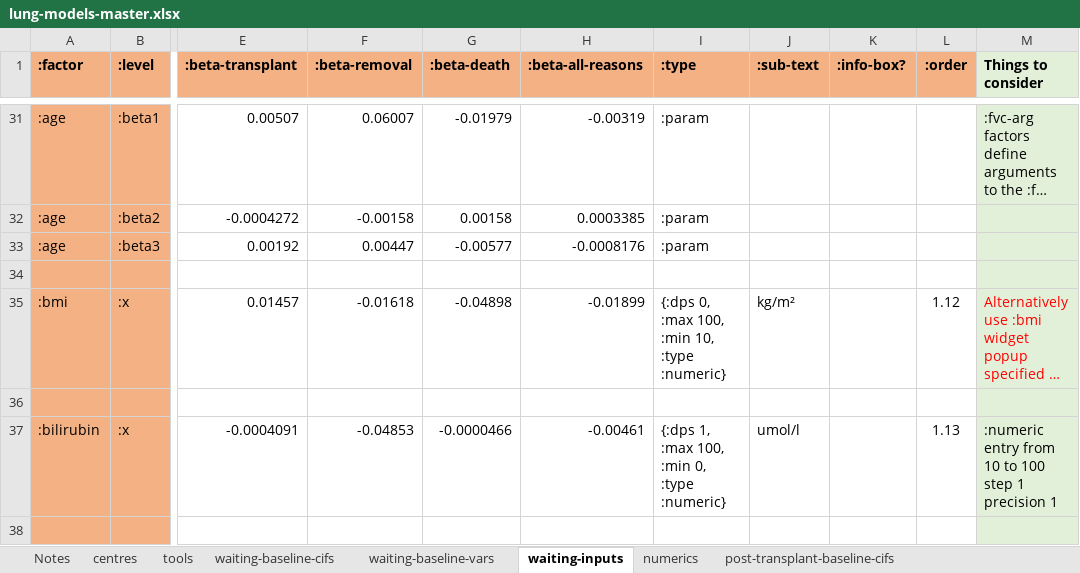
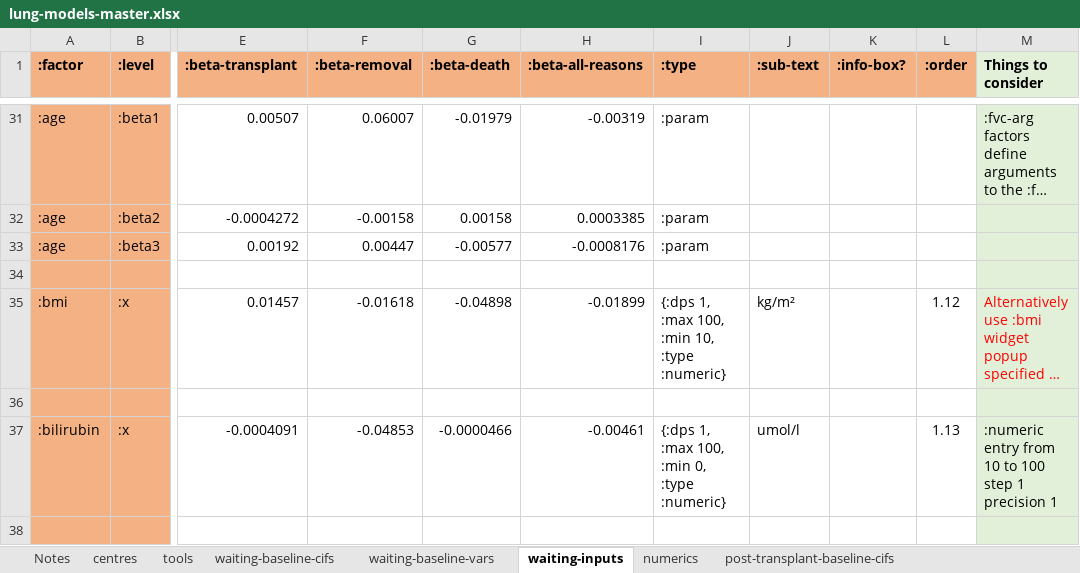
Before and after one commit to WintonCentre/kcp, an Excel workbook: data/lung-models-master.xlsx, sheet waiting-inputs, drawn as a sheet; only a part is shown, gaps mark what is left out; long unchanged cells end in …; values as stored, in another font and other column widths than the file's, no borders; the diff names each change by its address in the sheet, - before the commit and + after, or states it on an @@ line.

```diff
--- a/data/lung-models-master.xlsx (sheet waiting-inputs)
+++ b/data/lung-models-master.xlsx (sheet waiting-inputs)
-I35 (:type): {:dps 0, :max 100, :min 10, :type :numeric}
+I35 (:type): {:dps 1, :max 100, :min 10, :type :numeric}
```
Also changed, not shown: 32 other files.
